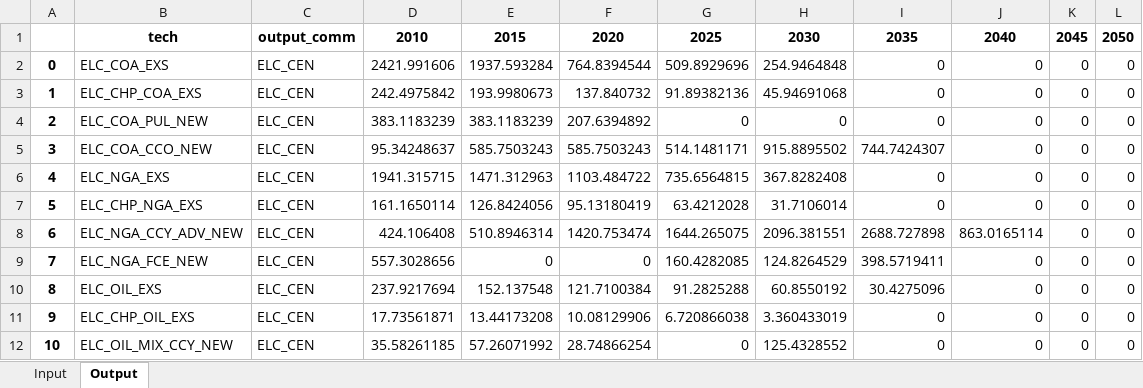
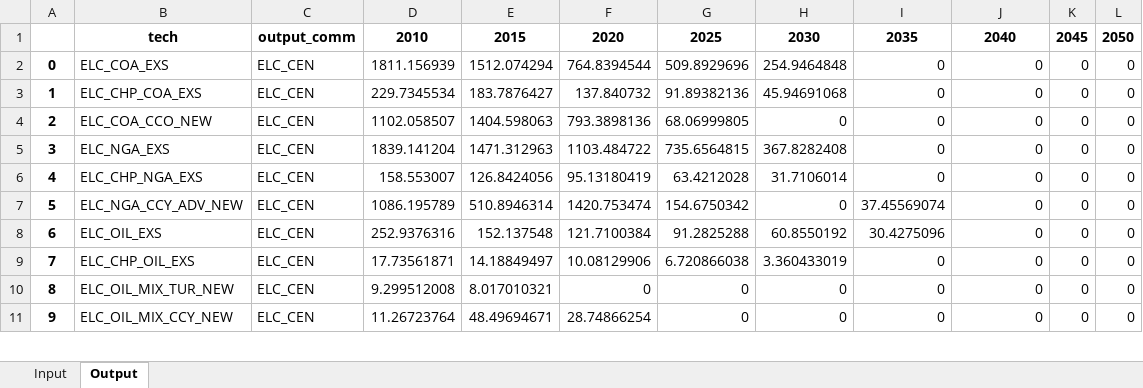
Before and after one commit to MAHTEP/TEMOA-Europe, an Excel workbook: TEMOA_Europe_Results/_3_Electricity.xlsx, sheet Output, drawn as a sheet; only a part is shown; values as stored, in another font and other column widths than the file's, no borders; removed rows and columns are numbered as before the commit, all else as after; the diff covers the shown part only; the diff names each change by its address in the sheet, - before the commit and + after, or states it on an @@ line.

```diff
--- a/TEMOA_Europe_Results/_3_Electricity.xlsx (sheet Output)
+++ b/TEMOA_Europe_Results/_3_Electricity.xlsx (sheet Output)
-D2: 2421.991606
+D2: 1811.156939
-E2: 1937.593284
+E2: 1512.074294
-D3: 242.4975842
+D3: 229.7345534
-E3: 193.9980673
+E3: 183.7876427
-row 4: 2 | ELC_COA_PUL_NEW | ELC_CEN | 383.1183239 | 383.1183239 | 207.6394892 | 0 | 0 | 0 | 0 | 0 | 0
@@ column A renumbered from row 4 down @@
-D4: 95.34248637
+D4: 1102.058507
-E4: 585.7503243
+E4: 1404.598063
-F4: 585.7503243
+F4: 793.3898136
-G4: 514.1481171
+G4: 68.06999805
-H4: 915.8895502
+H4: 0
-I4: 744.7424307
+I4: 0
-D5: 1941.315715
+D5: 1839.141204
-D6: 161.1650114
+D6: 158.553007
-D7: 424.106408
+D7: 1086.195789
-G7: 1644.265075
+G7: 154.6750342
-H7: 2096.381551
+H7: 0
-I7: 2688.727898
+I7: 37.45569074
-J7: 863.0165114
+J7: 0
-row 9: 7 | ELC_NGA_FCE_NEW | ELC_CEN | 557.3028656 | 0 | 0 | 160.4282085 | 124.8264529 | 398.5719411 | 0 | 0 | 0
-D8: 237.9217694
+D8: 252.9376316
-E9: 13.44173208
+E9: 14.18849497
+row 10: 8 | ELC_OIL_MIX_TUR_NEW | ELC_CEN | 9.299512008 | 8.017010321 | 0 | 0 | 0 | 0 | 0 | 0 | 0
-D11: 35.58261185
+D11: 11.26723764
-E11: 57.26071992
+E11: 48.49694671
-H11: 125.4328552
+H11: 0
```
Also changed, not shown: 7 added rows, 1 removed row and 173 edited cells elsewhere in this sheet, TEMOA_Europe_Results/_1_Transport_fueltechs.xlsx, TEMOA_Europe_Results/_2_Primary energy supply.xlsx, 30 other files.
